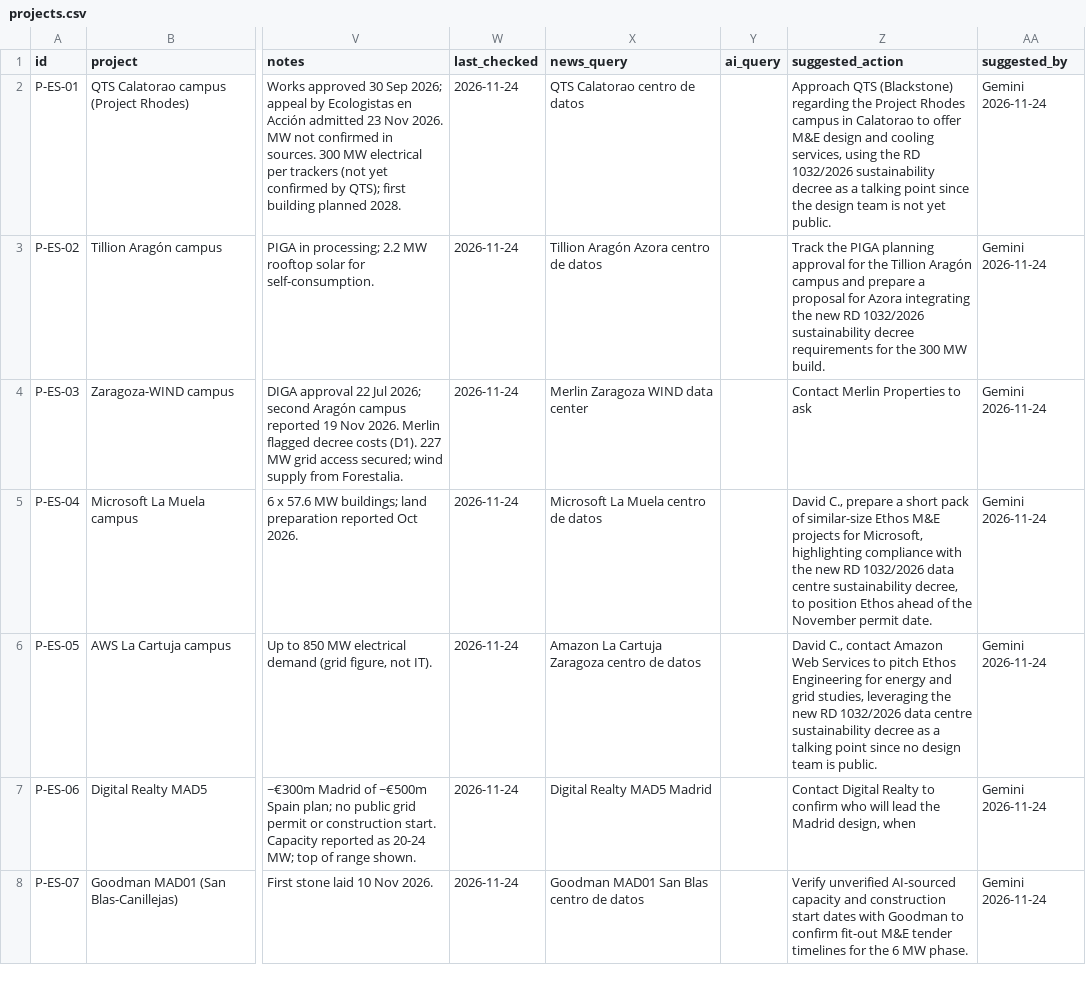
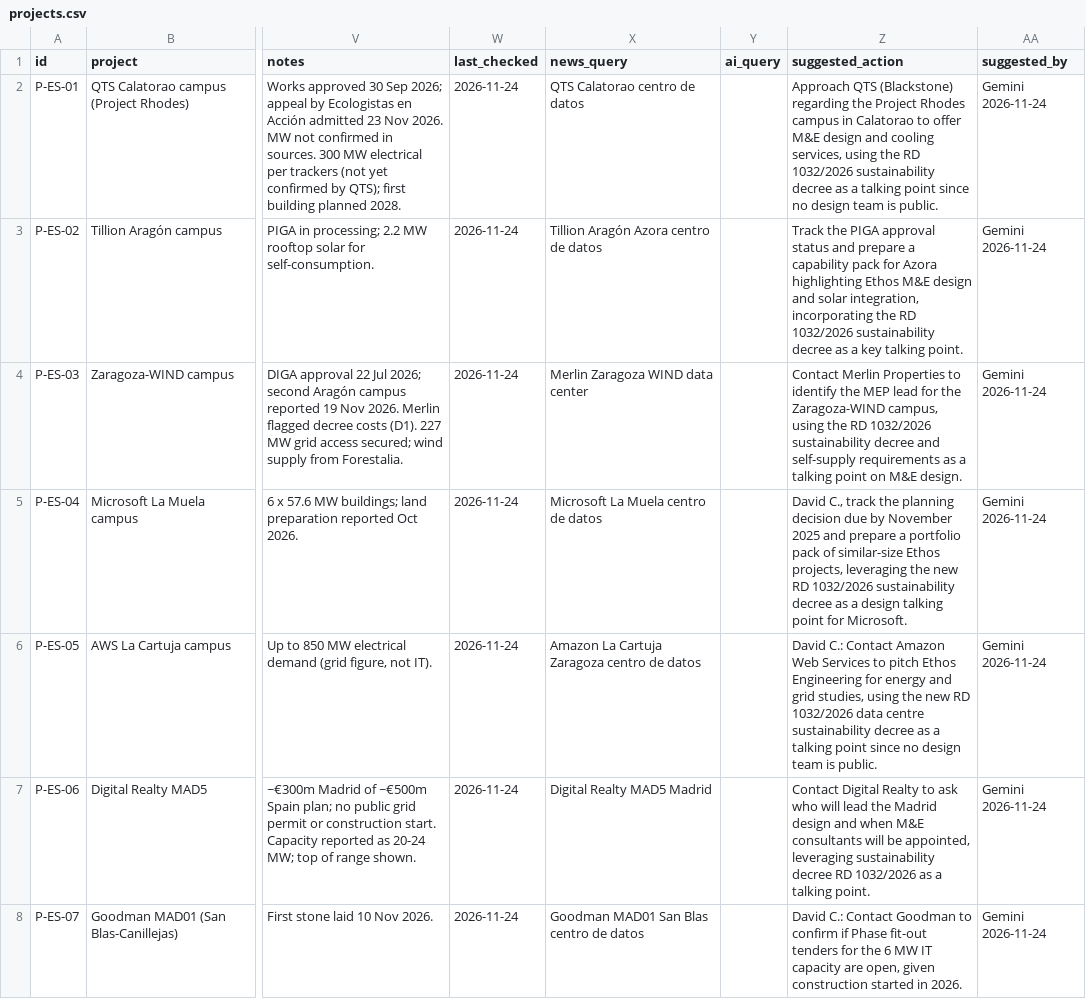
Before and after one commit to C-D4V1D/ethos-intel-tracker, a CSV file: data/projects.csv, drawn as a sheet; only a part is shown, gaps mark what is left out; the diff covers the shown part only; the diff names each change by its address in the sheet, - before the commit and + after, or states it on an @@ line.

```diff
--- a/data/projects.csv
+++ b/data/projects.csv
-Z2 (suggested_action): …point since the design team is not yet public.
+Z2 (suggested_action): …point since no design team is public.
-Z3 (suggested_action): …the PIGA planning approval for the Tillion Aragón campus and prepare a proposal for Azora integrating the new RD 1032/2026 sustainability decree requirements for the 300 MW build.
+Z3 (suggested_action): …the PIGA approval status and prepare a capability pack for Azora highlighting Ethos M&E design and solar integration, incorporating the RD 1032/2026 sustainability decree as a key talking point.
-Z4 (suggested_action): …Properties to ask
+Z4 (suggested_action): …Properties to identify the MEP lead for the Zaragoza-WIND campus, using the RD 1032/2026 sustainability decree and self-supply requirements as a talking point on M&E design.
-Z5 (suggested_action): David C., prepare a short pack of similar-size Ethos M&E projects for Microsoft, highlighting compliance with the new RD 1032/2026 data centre sustainability decree, to position Ethos ahead of the November permit date.
+Z5 (suggested_action): David C., track the planning decision due by November 2025 and prepare a portfolio pack of similar-size Ethos projects, leveraging the new RD 1032/2026 sustainability decree as a design talking point for Microsoft.
-Z6 (suggested_action): David C., contact Amazon Web Services to pitch Ethos Engineering for energy and grid studies, leveraging the new…
+Z6 (suggested_action): David C.: Contact Amazon Web Services to pitch Ethos Engineering for energy and grid studies, using the new…
-Z7 (suggested_action): …Realty to confirm who will lead the Madrid design, when
+Z7 (suggested_action): …Realty to ask who will lead the Madrid design and when M&E consultants will be appointed, leveraging sustainability decree RD 1032/2026 as a talking point.
-Z8 (suggested_action): Verify unverified AI-sourced capacity and construction start dates with Goodman to confirm fit-out M&E tender timelines for the 6 MW phase.
+Z8 (suggested_action): David C.: Contact Goodman to confirm if Phase fit-out tenders for the 6 MW IT capacity are open, given construction started in 2026.
```
Also changed, not shown: 18 edited cells elsewhere in this file, data/grid_es.csv, data/grid_markets.csv, 2 other files.
